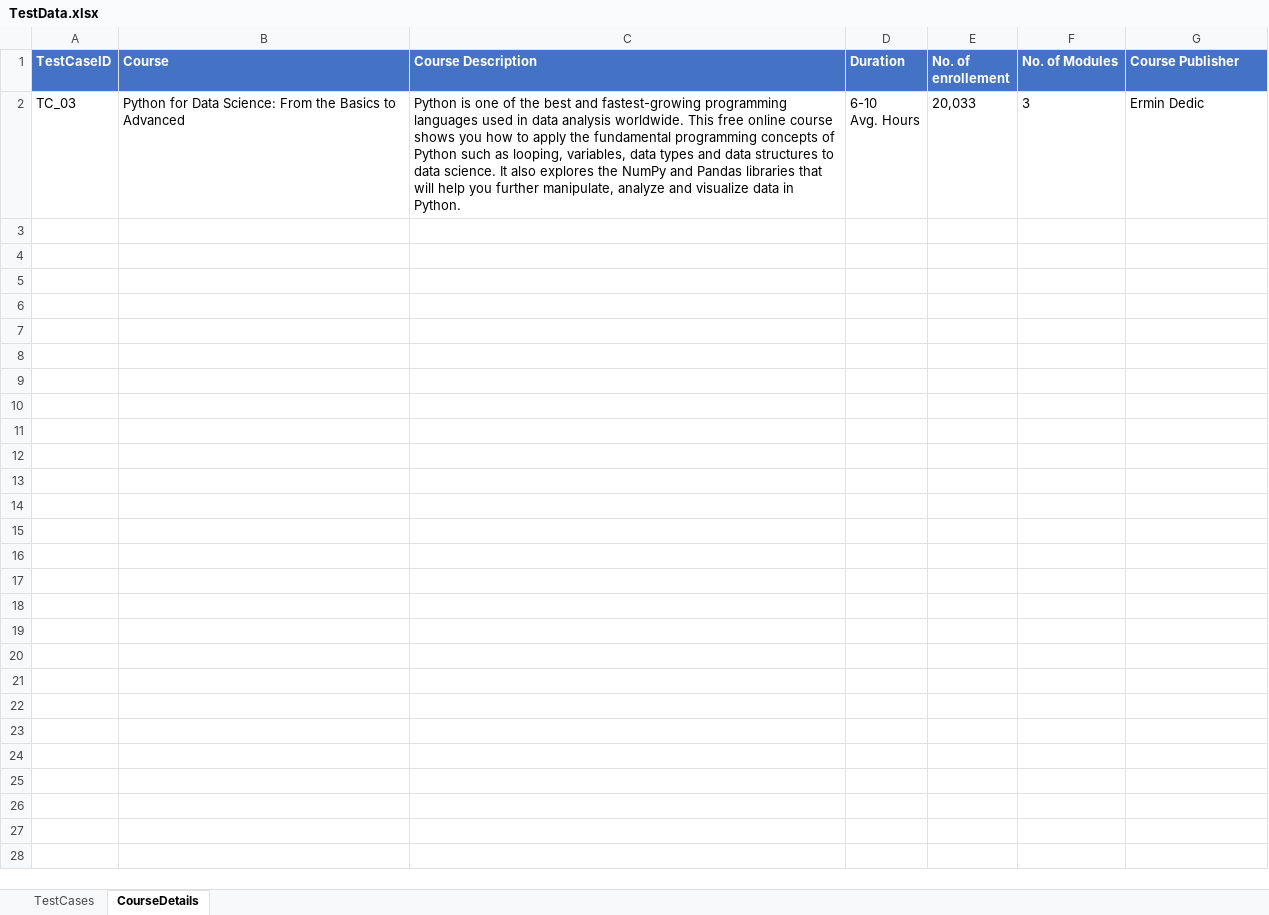
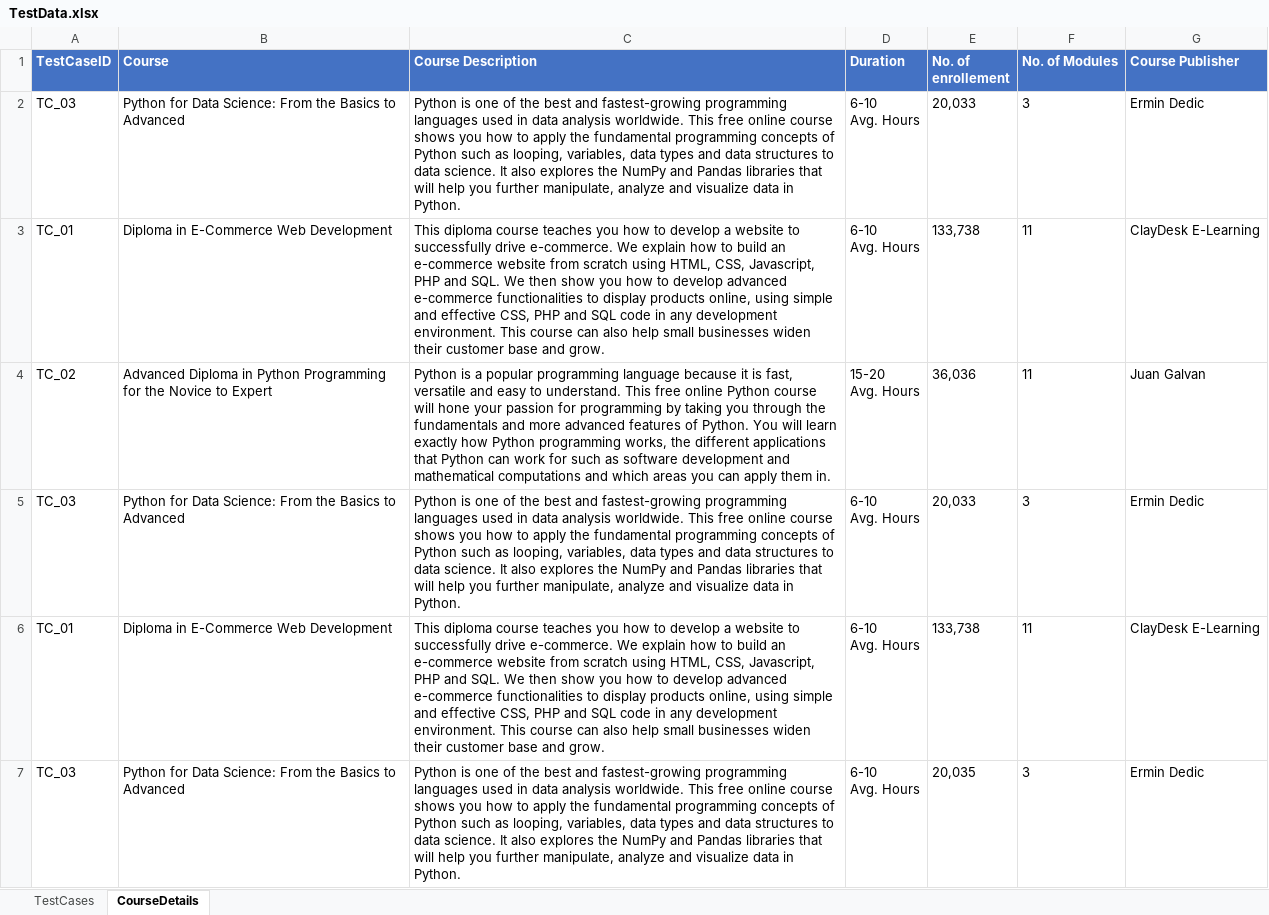
Before and after one commit to PoojaJaiswal18/AlisonAutomation, an Excel workbook: target/test-classes/TestData.xlsx, sheet CourseDetails, drawn as a sheet; only a part is shown; values as stored, in another font and other column widths than the file's, no borders; ↵ is a line break in a cell; the diff covers the shown part only; the diff names each change by its address in the sheet, - before the commit and + after, or states it on an @@ line.

```diff
--- a/target/test-classes/TestData.xlsx (sheet CourseDetails)
+++ b/target/test-classes/TestData.xlsx (sheet CourseDetails)
+row 3: TC_01 | Diploma in E-Commerce Web Development | This diploma course teaches you how to develop a website to successfully drive e-commerce. We explain how to build an e-commerce website from scratch using HTML, CSS, Javascript, PHP and SQL. We then show you how to develop advanced e-commerce functionalities to display products online, using simple and effective CSS, PHP and SQL code in any development environment. This course can also help small businesses widen their customer base and grow. | 6-10 ↵ Avg. Hours | 133,738 | 11 | ClayDesk E-Learning
+row 4: TC_02 | Advanced Diploma in Python Programming for the Novice to Expert | Python is a popular programming language because it is fast, versatile and easy to understand. This free online Python course will hone your passion for programming by taking you through the fundamentals and more advanced features of Python. You will learn exactly how Python programming works, the different applications that Python can work for such as software development and mathematical computations and which areas you can apply them in. | 15-20 ↵ Avg. Hours | 36,036 | 11 | Juan Galvan
+row 5: TC_03 | Python for Data Science: From the Basics to Advanced | Python is one of the best and fastest-growing programming languages used in data analysis worldwide. This free online course shows you how to apply the fundamental programming concepts of Python such as looping, variables, data types and data structures to data science. It also explores the NumPy and Pandas libraries that will help you further manipulate, analyze and visualize data in Python. | 6-10 ↵ Avg. Hours | 20,033 | 3 | Ermin Dedic
+row 6: TC_01 | Diploma in E-Commerce Web Development | This diploma course teaches you how to develop a website to successfully drive e-commerce. We explain how to build an e-commerce website from scratch using HTML, CSS, Javascript, PHP and SQL. We then show you how to develop advanced e-commerce functionalities to display products online, using simple and effective CSS, PHP and SQL code in any development environment. This course can also help small businesses widen their customer base and grow. | 6-10 ↵ Avg. Hours | 133,738 | 11 | ClayDesk E-Learning
+row 7: TC_03 | Python for Data Science: From the Basics to Advanced | Python is one of the best and fastest-growing programming languages used in data analysis worldwide. This free online course shows you how to apply the fundamental programming concepts of Python such as looping, variables, data types and data structures to data science. It also explores the NumPy and Pandas libraries that will help you further manipulate, analyze and visualize data in Python. | 6-10 ↵ Avg. Hours | 20,035 | 3 | Ermin Dedic
```
Also changed, not shown: 4 added rows elsewhere in this sheet, 22 other files.
